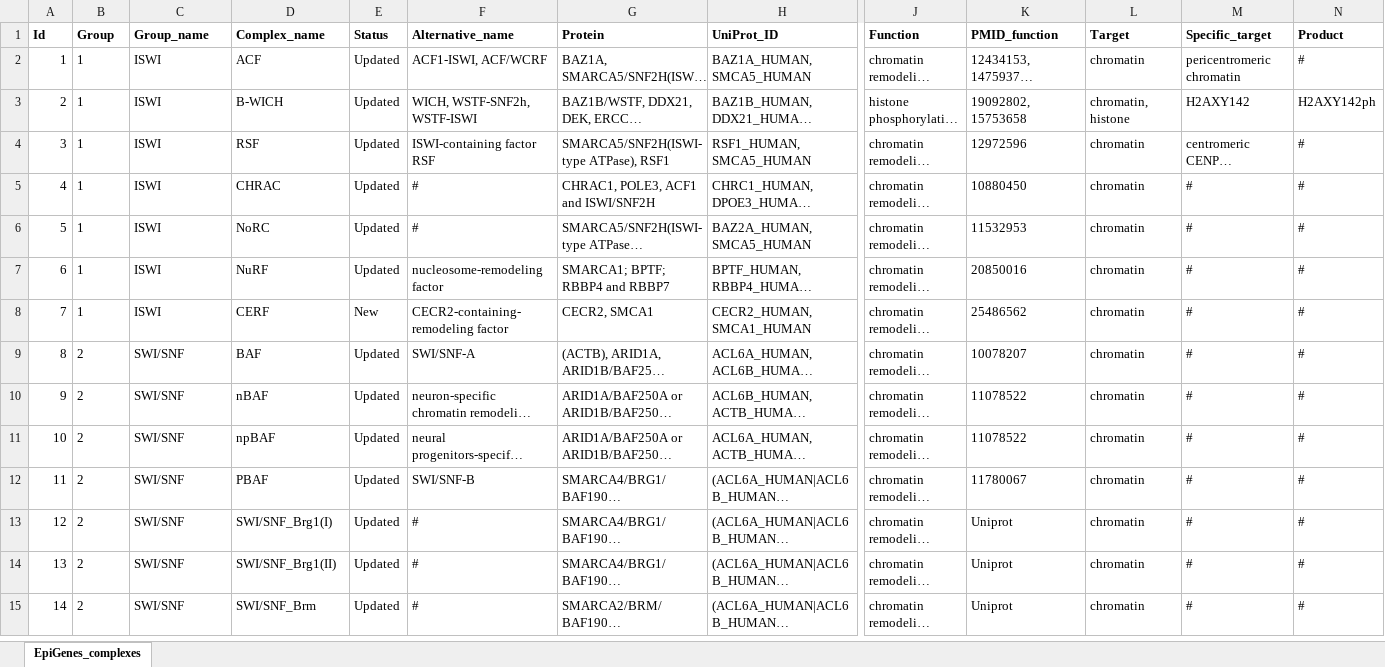
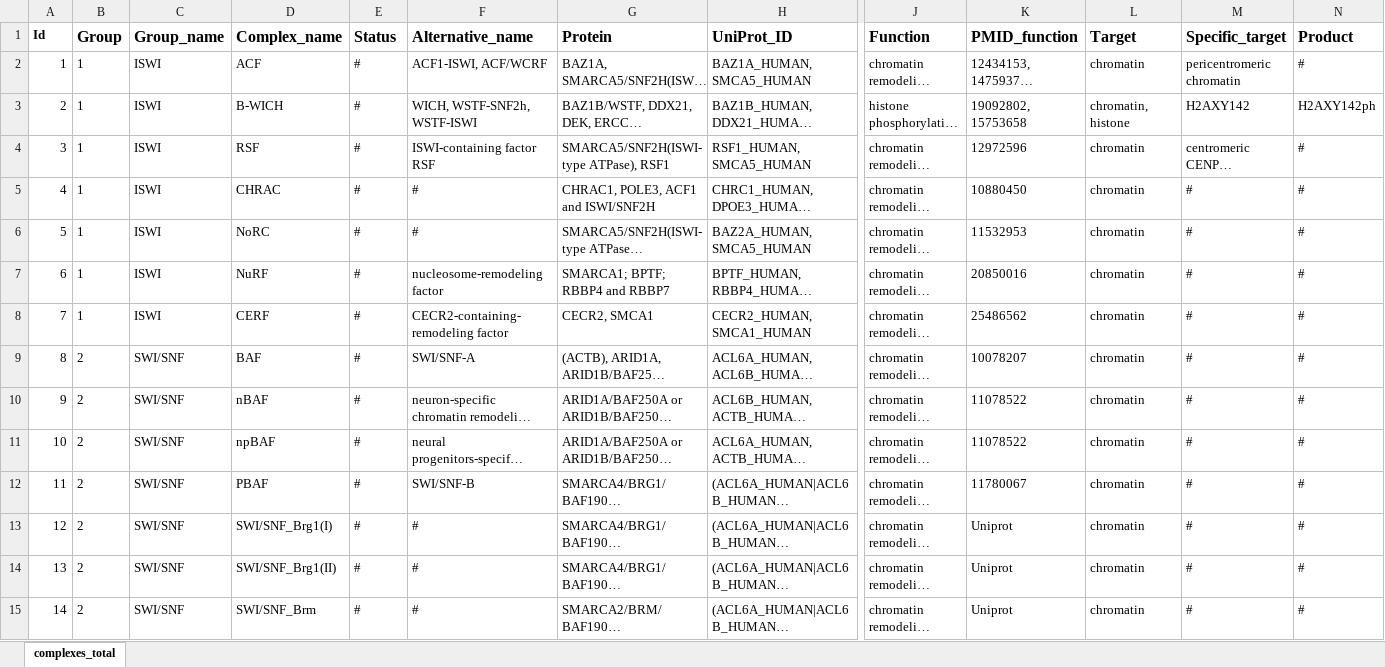
Before and after one commit to autosome-ru/epifactors_webapp, an Excel workbook: public/public_data/v1.8.0/EpiGenes_complexes.xlsx, sheet complexes_total, drawn as a sheet; only a part is shown, gaps mark what is left out; long unchanged cells end in …; values as stored, in another font and other column widths than the file's, no borders; charts and pictures not drawn; the diff covers the shown part only; the diff names each change by its address in the sheet, - before the commit and + after, or states it on an @@ line.

```diff
--- a/public/public_data/v1.8.0/EpiGenes_complexes.xlsx (sheet complexes_total)
+++ b/public/public_data/v1.8.0/EpiGenes_complexes.xlsx (sheet complexes_total)
-sheet tab: EpiGenes_complexes
+sheet tab: complexes_total
@@ B1:H1 text size: larger @@
@@ J1:N1 text size: larger @@
-E2:E7 (Status): Updated
+E2:E7 (Status): #
-E8 (Status): New
+E8 (Status): #
-E9:E15 (Status): Updated
+E9:E15 (Status): #
```
Also changed, not shown: 1 moved row, 34 edited cells, cell formats and row numbers in column A elsewhere in this sheet, charts or pictures, public/public_data/v1.8.0/EpiGenes_histones.xlsx, public/public_data/v1.8.0/EpiGenes_lncrnas.xlsx, 5 other files.
